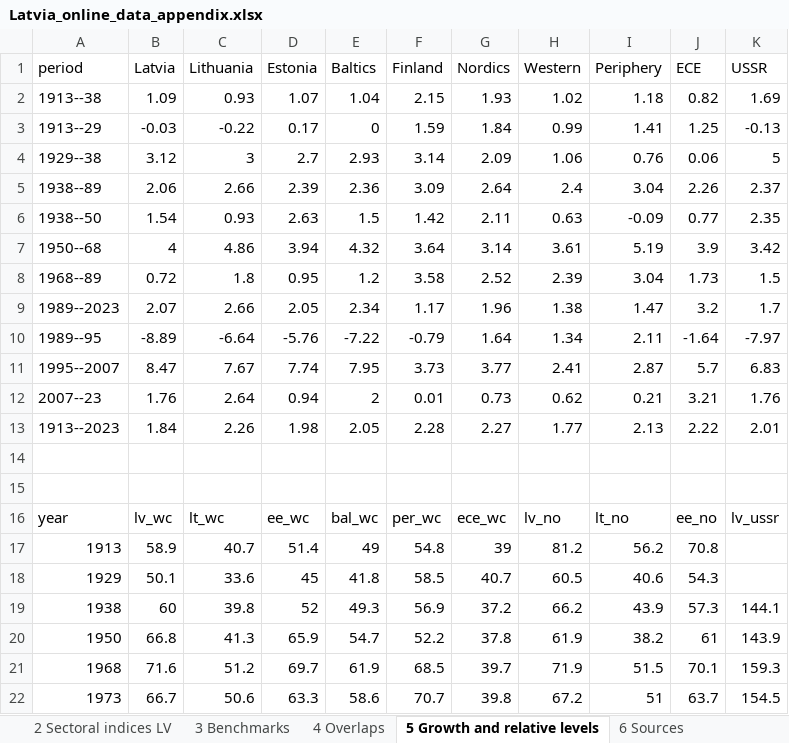
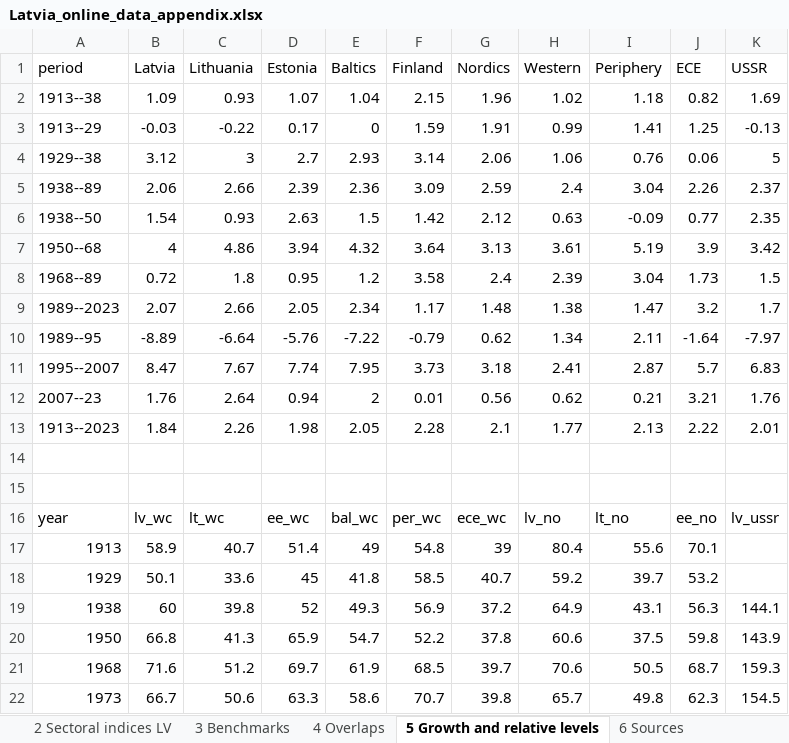
Before and after one commit to adomuxas/claude-code-my-workflow, an Excel workbook: Paper/latvia/supplementary/Latvia_online_data_appendix.xlsx, sheet 5 Growth and relative levels, drawn as a sheet; only a part is shown; values as stored, in another font and other column widths than the file's, no borders; the diff covers the shown part only; the diff names each change by its address in the sheet, - before the commit and + after, or states it on an @@ line.

```diff
--- a/Paper/latvia/supplementary/Latvia_online_data_appendix.xlsx (sheet 5 Growth and relative levels)
+++ b/Paper/latvia/supplementary/Latvia_online_data_appendix.xlsx (sheet 5 Growth and relative levels)
-G2 (Nordics): 1.93
+G2 (Nordics): 1.96
-G3 (Nordics): 1.84
+G3 (Nordics): 1.91
-G4 (Nordics): 2.09
+G4 (Nordics): 2.06
-G5 (Nordics): 2.64
+G5 (Nordics): 2.59
-G6 (Nordics): 2.11
+G6 (Nordics): 2.12
-G7 (Nordics): 3.14
+G7 (Nordics): 3.13
-G8 (Nordics): 2.52
+G8 (Nordics): 2.4
-G9 (Nordics): 1.96
+G9 (Nordics): 1.48
-G10 (Nordics): 1.64
+G10 (Nordics): 0.62
-G11 (Nordics): 3.77
+G11 (Nordics): 3.18
-G12 (Nordics): 0.73
+G12 (Nordics): 0.56
-G13 (Nordics): 2.27
+G13 (Nordics): 2.1
-H17 (Western): 81.2
+H17 (Western): 80.4
-I17 (Periphery): 56.2
+I17 (Periphery): 55.6
-J17 (ECE): 70.8
+J17 (ECE): 70.1
-H18 (Western): 60.5
+H18 (Western): 59.2
-I18 (Periphery): 40.6
+I18 (Periphery): 39.7
-J18 (ECE): 54.3
+J18 (ECE): 53.2
-H19 (Western): 66.2
+H19 (Western): 64.9
-I19 (Periphery): 43.9
+I19 (Periphery): 43.1
-J19 (ECE): 57.3
+J19 (ECE): 56.3
-H20 (Western): 61.9
+H20 (Western): 60.6
-I20 (Periphery): 38.2
+I20 (Periphery): 37.5
-J20 (ECE): 61
+J20 (ECE): 59.8
-H21 (Western): 71.9
+H21 (Western): 70.6
-I21 (Periphery): 51.5
+I21 (Periphery): 50.5
-J21 (ECE): 70.1
+J21 (ECE): 68.7
-H22 (Western): 67.2
+H22 (Western): 65.7
-I22 (Periphery): 51
+I22 (Periphery): 49.8
-J22 (ECE): 63.7
+J22 (ECE): 62.3
```
Also changed, not shown: 15 edited cells elsewhere in this sheet, Paper/estonia/supplementary/Estonia_online_data_appendix.xlsx, 19 other files.
